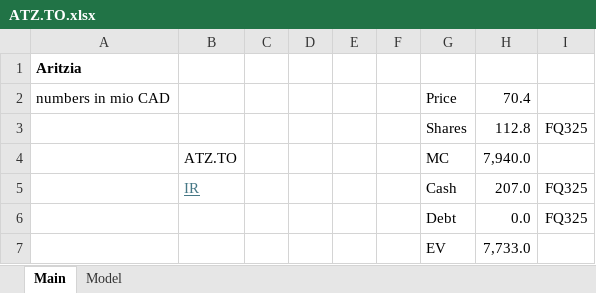
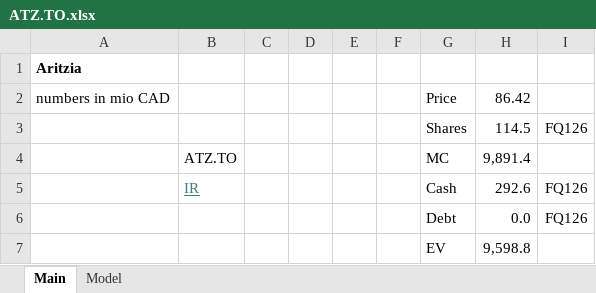
Before and after one commit to oscarsettje/Models, an Excel workbook: ATZ.TO.xlsx, sheet Main, drawn as a sheet; values as stored, in another font and other column widths than the file's, no borders; removed rows and columns are numbered as before the commit, all else as after; the diff names each change by its address in the sheet, - before the commit and + after, or states it on an @@ line.

```diff
--- a/ATZ.TO.xlsx (sheet Main)
+++ b/ATZ.TO.xlsx (sheet Main)
-H2: 70.4
+H2: 86.42
-row 3:  |  |  |  |  |  | Shares | 112.8 | FQ325
+row 3:  |  |  |  |  |  | Shares | 114.5 | FQ126
-H4: 7,940.0
+H4: 9,891.4
-H5: 207.0
+H5: 292.6
-I5:I6: FQ325
+I5:I6: FQ126
-H7: 7,733.0
+H7: 9,598.8
```
Also changed, not shown: sheet Model, formulas that keep their value, CPRI.xlsx, PUM.DE.xlsx, 4 other files.
